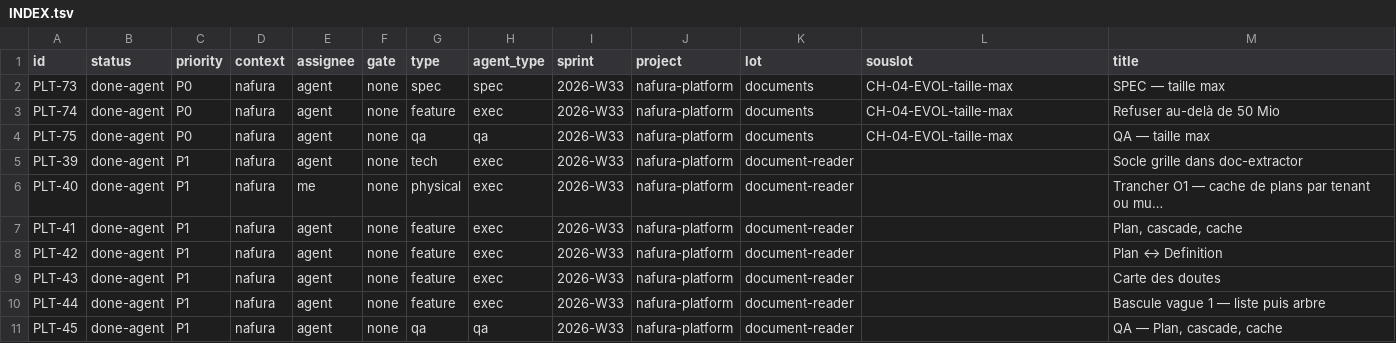
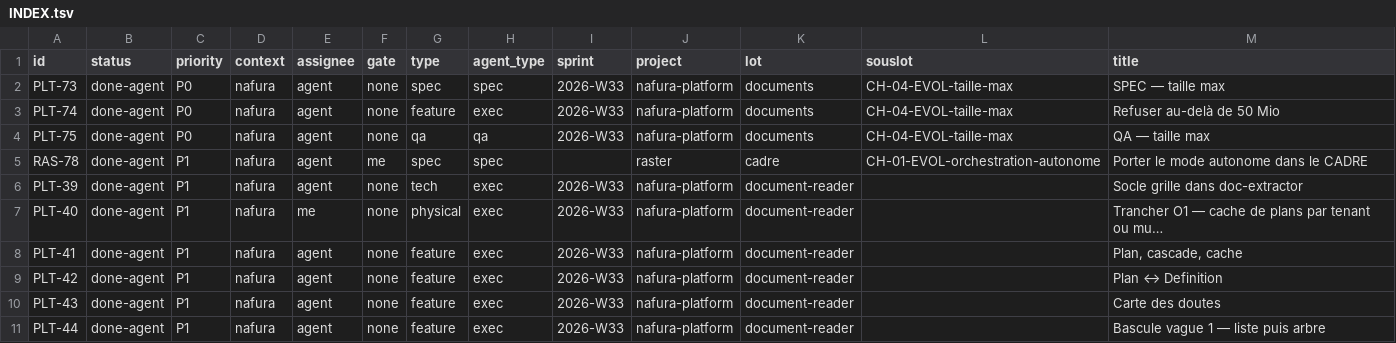
Before and after one commit to yassrun/nafuralabs, a TSV file: raster/INDEX.tsv, drawn as a sheet; only a part is shown; the shorter side is filled out with more unchanged rows; the diff names each change by its address in the sheet, - before the commit and + after, or states it on an @@ line.

```diff
--- a/raster/INDEX.tsv
+++ b/raster/INDEX.tsv
+row 5: RAS-78 | done-agent | P1 | nafura | agent | me | spec | spec |  | raster | cadre | CH-01-EVOL-orchestration-autonome | Porter le mode autonome dans le CADRE
```
Also changed, not shown: 9 other files.
